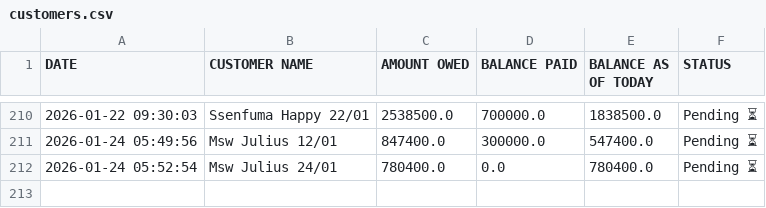
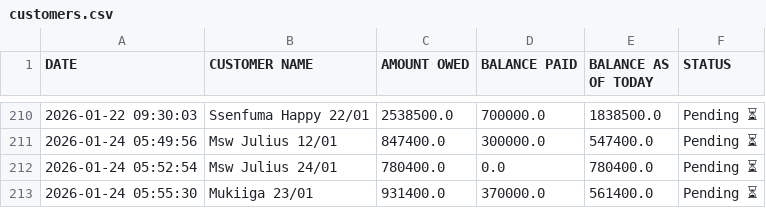
Before and after one commit to peter4652k/debttracker, a CSV file: data/customers.csv, drawn as a sheet; only a part is shown, gaps mark what is left out.

Commit message:
Update customers.csv from Streamlit app

```diff
--- a/data/customers.csv
+++ b/data/customers.csv
@@ -212 +212,2 @@ DATE,CUSTOMER NAME,AMOUNT OWED,BALANCE PAID,BALANCE AS OF TODAY,STATUS
 2026-01-24 05:52:54,Msw Julius 24/01,780400.0,0.0,780400.0,Pending ⏳
+2026-01-24 05:55:30,Mukiiga 23/01,931400.0,370000.0,561400.0,Pending ⏳
```
